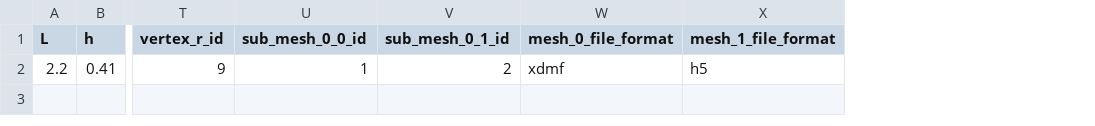
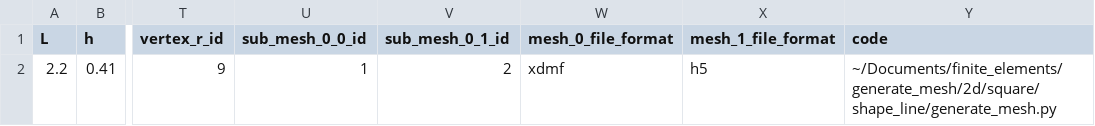
Before and after one commit to mcastel1/paper_ale, a CSV file: figures/figure_12/mesh_parameters.csv, drawn as a sheet; only a part is shown, gaps mark what is left out; the diff names each change by its address in the sheet, - before the commit and + after, or states it on an @@ line.

Commit message:
Update mesh_parameters.csv

```diff
--- a/figures/figure_12/mesh_parameters.csv
+++ b/figures/figure_12/mesh_parameters.csv
+column Y (code), row 2: ~/Documents/finite_elements/generate_mesh/2d/square/shape_line/generate_mesh.py
```
